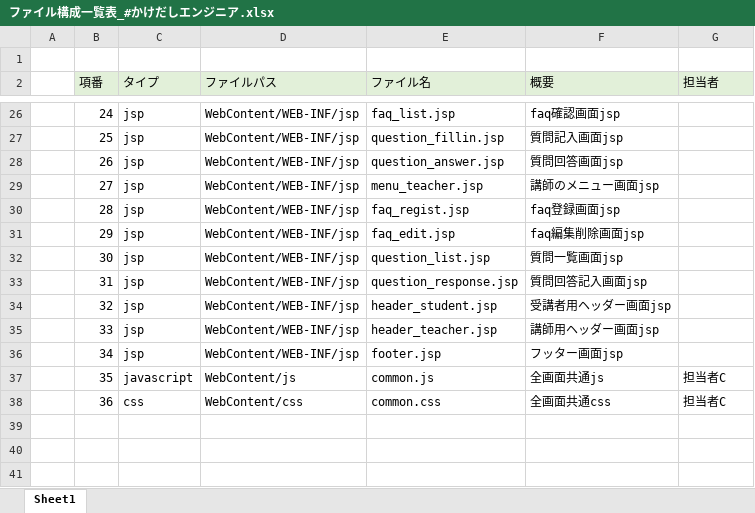
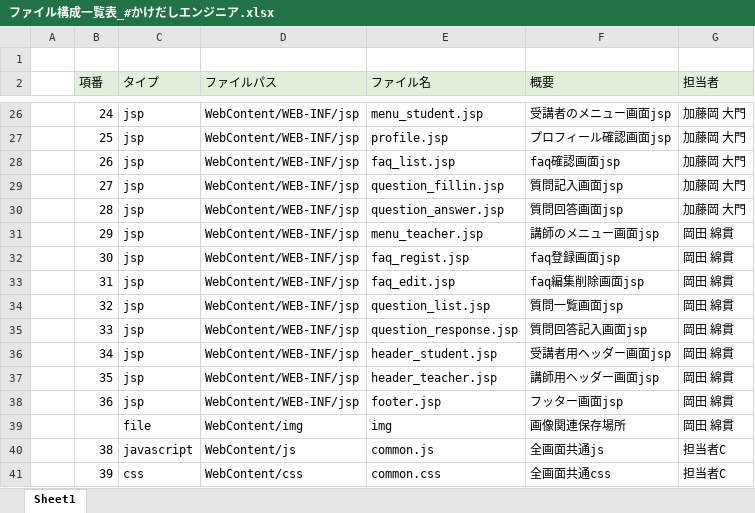
Before and after one commit to DOJO-2021/E-3, an Excel workbook: documents/ファイル構成一覧表_#かけだしエンジニア.xlsx, sheet Sheet1, drawn as a sheet; only a part is shown, gaps mark what is left out; values as stored, in another font and other column widths than the file's, no borders; addresses are those after the commit; the diff covers the shown part only; the diff names each change by its address in the sheet, - before the commit and + after, or states it on an @@ line.

```diff
--- a/documents/ファイル構成一覧表_#かけだしエンジニア.xlsx (sheet Sheet1)
+++ b/documents/ファイル構成一覧表_#かけだしエンジニア.xlsx (sheet Sheet1)
-E26 (ファイル名): faq_list.jsp
+E26 (ファイル名): menu_student.jsp
-F26 (概要): faq確認画面jsp
+F26 (概要): 受講者のメニュー画面jsp
-G26:G30 (担当者): (empty)
+G26:G30 (担当者): 加藤岡 大門
-E27 (ファイル名): question_fillin.jsp
+E27 (ファイル名): profile.jsp
-F27 (概要): 質問記入画面jsp
+F27 (概要): プロフィール確認画面jsp
-E28 (ファイル名): question_answer.jsp
+E28 (ファイル名): faq_list.jsp
-F28 (概要): 質問回答画面jsp
+F28 (概要): faq確認画面jsp
-E29 (ファイル名): menu_teacher.jsp
+E29 (ファイル名): question_fillin.jsp
-F29 (概要): 講師のメニュー画面jsp
+F29 (概要): 質問記入画面jsp
-E30 (ファイル名): faq_regist.jsp
+E30 (ファイル名): question_answer.jsp
-F30 (概要): faq登録画面jsp
+F30 (概要): 質問回答画面jsp
-E31 (ファイル名): faq_edit.jsp
+E31 (ファイル名): menu_teacher.jsp
-F31 (概要): faq編集削除画面jsp
+F31 (概要): 講師のメニュー画面jsp
-G31:G36 (担当者): (empty)
+G31:G36 (担当者): 岡田 綿貫
-E32 (ファイル名): question_list.jsp
+E32 (ファイル名): faq_regist.jsp
-F32 (概要): 質問一覧画面jsp
+F32 (概要): faq登録画面jsp
-E33 (ファイル名): question_response.jsp
+E33 (ファイル名): faq_edit.jsp
-F33 (概要): 質問回答記入画面jsp
+F33 (概要): faq編集削除画面jsp
-E34 (ファイル名): header_student.jsp
+E34 (ファイル名): question_list.jsp
-F34 (概要): 受講者用ヘッダー画面jsp
+F34 (概要): 質問一覧画面jsp
-E35 (ファイル名): header_teacher.jsp
+E35 (ファイル名): question_response.jsp
-F35 (概要): 講師用ヘッダー画面jsp
+F35 (概要): 質問回答記入画面jsp
-E36 (ファイル名): footer.jsp
+E36 (ファイル名): header_student.jsp
-F36 (概要): フッター画面jsp
+F36 (概要): 受講者用ヘッダー画面jsp
+row 37:  | 35 | jsp | WebContent/WEB-INF/jsp | header_teacher.jsp | 講師用ヘッダー画面jsp | 岡田 綿貫
+row 38:  | 36 | jsp | WebContent/WEB-INF/jsp | footer.jsp | フッター画面jsp | 岡田 綿貫
+row 39:  |  | file | WebContent/img | img | 画像関連保存場所 | 岡田 綿貫
-B40 (項番): 35
+B40 (項番): 38
-B41 (項番): 36
+B41 (項番): 39
```
Also changed, not shown: 2 added rows, 2 removed rows and 69 edited cells elsewhere in this sheet, documents/DB定義書_#かけだしエンジニア.xlsx, 47 other files.
